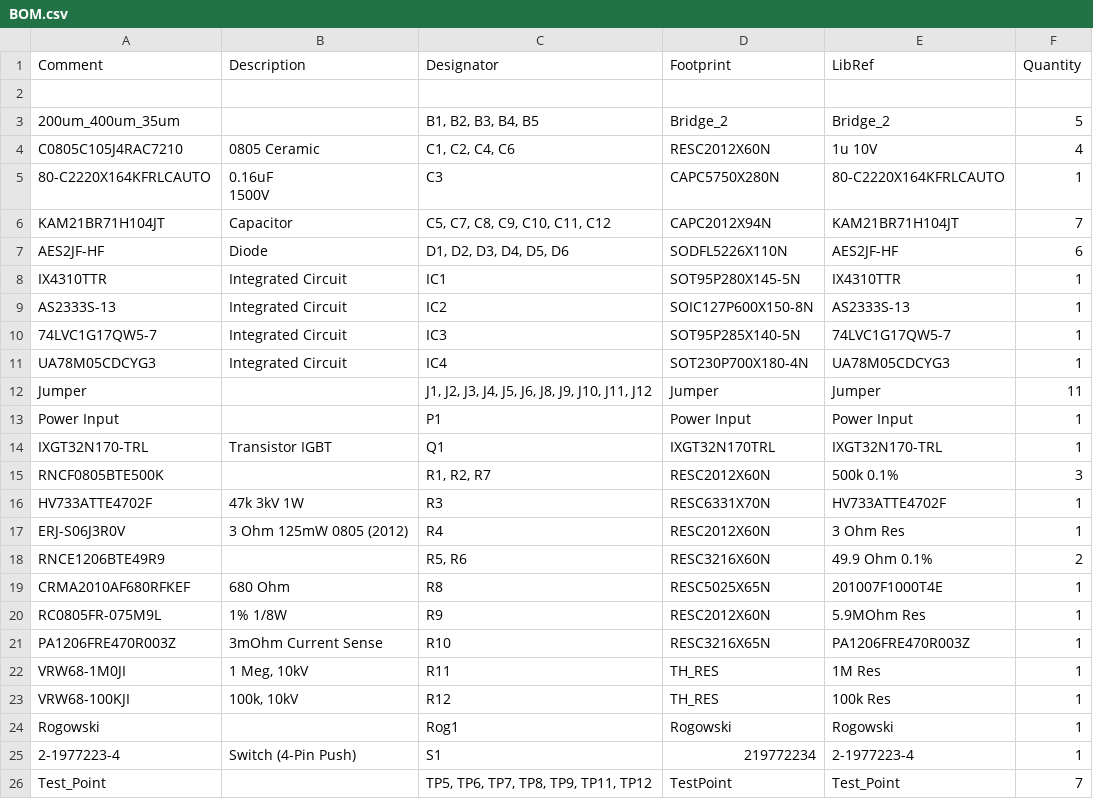
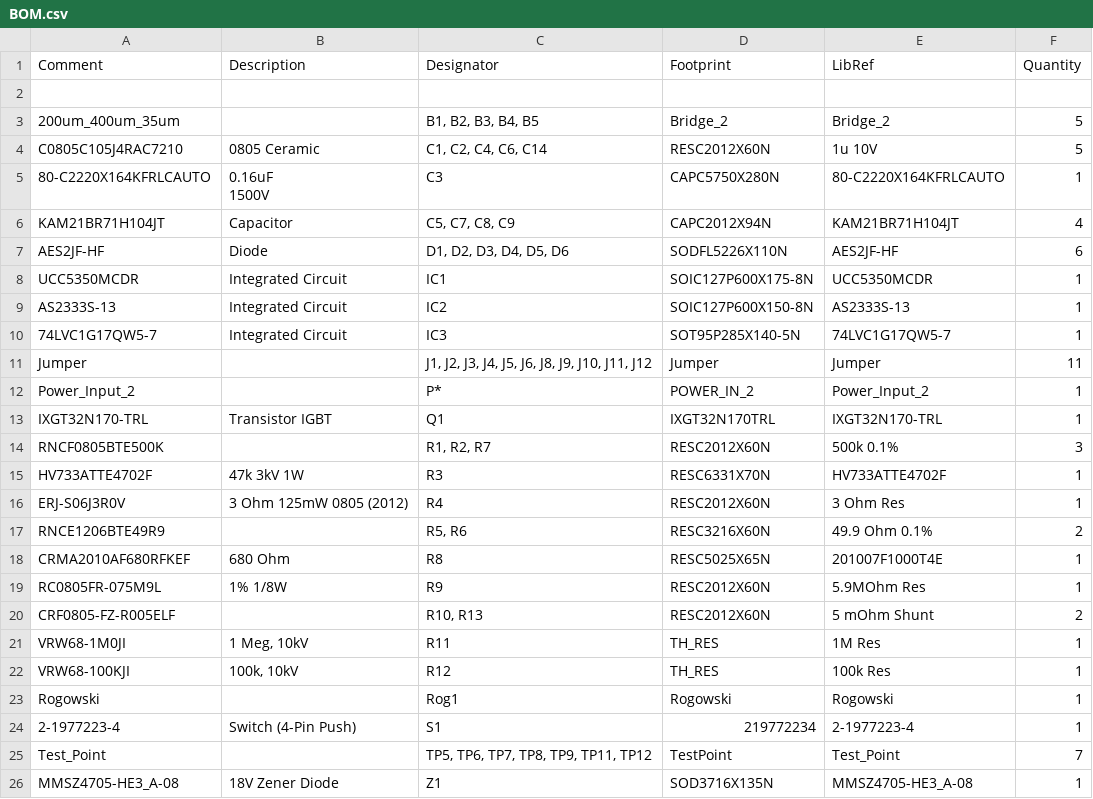
Before and after one commit to tomryan2/LEEFI, a CSV file: Project Outputs for LEEFI_Tests/BOM.csv, drawn as a sheet; only a part is shown; the shorter side is filled out with more unchanged rows.

Commit message:
finished routing and fab outputs. Sending to JLCPCB

```diff
--- a/Project Outputs for LEEFI_Tests/BOM.csv
+++ b/Project Outputs for LEEFI_Tests/BOM.csv
@@ -3,13 +3,12 @@ Comment,Description,Designator,Footprint,LibRef,Quantity
 "200um_400um_35um","","B1, B2, B3, B4, B5","Bridge_2","Bridge_2","5"
-"C0805C105J4RAC7210","0805 Ceramic","C1, C2, C4, C6","RESC2012X60N","1u 10V","4"
+"C0805C105J4RAC7210","0805 Ceramic","C1, C2, C4, C6, C14","RESC2012X60N","1u 10V","5"
 "80-C2220X164KFRLCAUTO","0.16uF
 1500V","C3","CAPC5750X280N","80-C2220X164KFRLCAUTO","1"
-"KAM21BR71H104JT","Capacitor","C5, C7, C8, C9, C10, C11, C12","CAPC2012X94N","KAM21BR71H104JT","7"
+"KAM21BR71H104JT","Capacitor","C5, C7, C8, C9","CAPC2012X94N","KAM21BR71H104JT","4"
 "AES2JF-HF","Diode","D1, D2, D3, D4, D5, D6","SODFL5226X110N","AES2JF-HF","6"
-"IX4310TTR","Integrated Circuit","IC1","SOT95P280X145-5N","IX4310TTR","1"
+"UCC5350MCDR","Integrated Circuit","IC1","SOIC127P600X175-8N","UCC5350MCDR","1"
 "AS2333S-13","Integrated Circuit","IC2","SOIC127P600X150-8N","AS2333S-13","1"
 "74LVC1G17QW5-7","Integrated Circuit","IC3","SOT95P285X140-5N","74LVC1G17QW5-7","1"
-"UA78M05CDCYG3","Integrated Circuit","IC4","SOT230P700X180-4N","UA78M05CDCYG3","1"
 "Jumper","","J1, J2, J3, J4, J5, J6, J8, J9, J10, J11, J12","Jumper","Jumper","11"
-"Power Input","","P1","Power Input","Power Input","1"
+"Power_Input_2","","P*","POWER_IN_2","Power_Input_2","1"
 "IXGT32N170-TRL","Transistor IGBT","Q1","IXGT32N170TRL","IXGT32N170-TRL","1"
@@ -21,3 +20,3 @@ Comment,Description,Designator,Footprint,LibRef,Quantity
 "RC0805FR-075M9L","1% 1/8W","R9","RESC2012X60N","5.9MOhm Res","1"
-"PA1206FRE470R003Z","3mOhm Current Sense","R10","RESC3216X65N","PA1206FRE470R003Z","1"
+"CRF0805-FZ-R005ELF","","R10, R13","RESC2012X60N","5 mOhm Shunt","2"
 "VRW68-1M0JI","1 Meg, 10kV","R11","TH_RES","1M Res","1"
```
Also changed, not shown: 36 other files.
